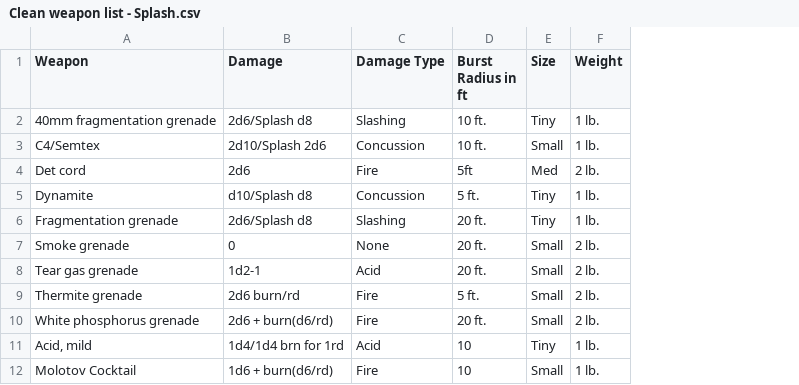
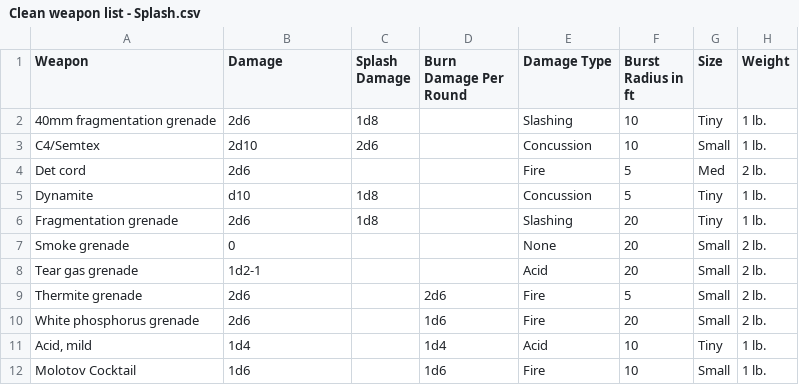
Before and after one commit to IndieBrosCEO/JASCI-Game, a CSV file: Clean weapon list - Splash.csv, drawn as a sheet; addresses are those after the commit; the diff names each change by its address in the sheet, - before the commit and + after, or states it on an @@ line.

Commit message:
Update Clean weapon list - Splash.csv

```diff
--- a/Clean weapon list - Splash.csv
+++ b/Clean weapon list - Splash.csv
+column C (Splash Damage), rows 2-6: 1d8 | 2d6 |  | 1d8 | 1d8
+column D (Burn Damage Per Round), rows 9-12: 2d6 | 1d6 | 1d4 | 1d6
-B2 (Damage): 2d6/Splash d8
+B2 (Damage): 2d6
-F2:F3 (Burst Radius in ft): 10 ft.
+F2:F3 (Burst Radius in ft): 10
-B3 (Damage): 2d10/Splash 2d6
+B3 (Damage): 2d10
-F4 (Burst Radius in ft): 5ft
+F4 (Burst Radius in ft): 5
-B5 (Damage): d10/Splash d8
+B5 (Damage): d10
-F5 (Burst Radius in ft): 5 ft.
+F5 (Burst Radius in ft): 5
-B6 (Damage): 2d6/Splash d8
+B6 (Damage): 2d6
-F6:F8 (Burst Radius in ft): 20 ft.
+F6:F8 (Burst Radius in ft): 20
-B9 (Damage): 2d6 burn/rd
+B9 (Damage): 2d6
-F9 (Burst Radius in ft): 5 ft.
+F9 (Burst Radius in ft): 5
-B10 (Damage): 2d6 + burn(d6/rd)
+B10 (Damage): 2d6
-F10 (Burst Radius in ft): 20 ft.
+F10 (Burst Radius in ft): 20
-B11 (Damage): 1d4/1d4 brn for 1rd
+B11 (Damage): 1d4
-B12 (Damage): 1d6 + burn(d6/rd)
+B12 (Damage): 1d6
```
